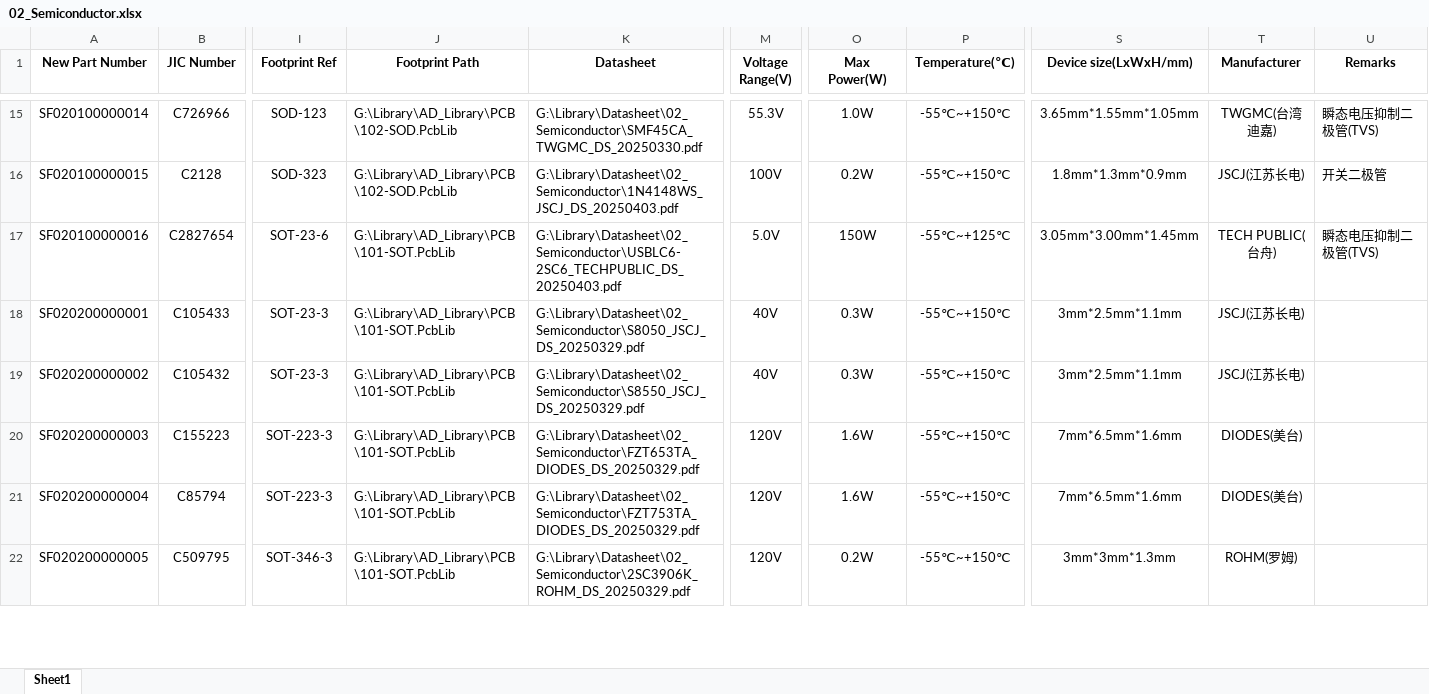
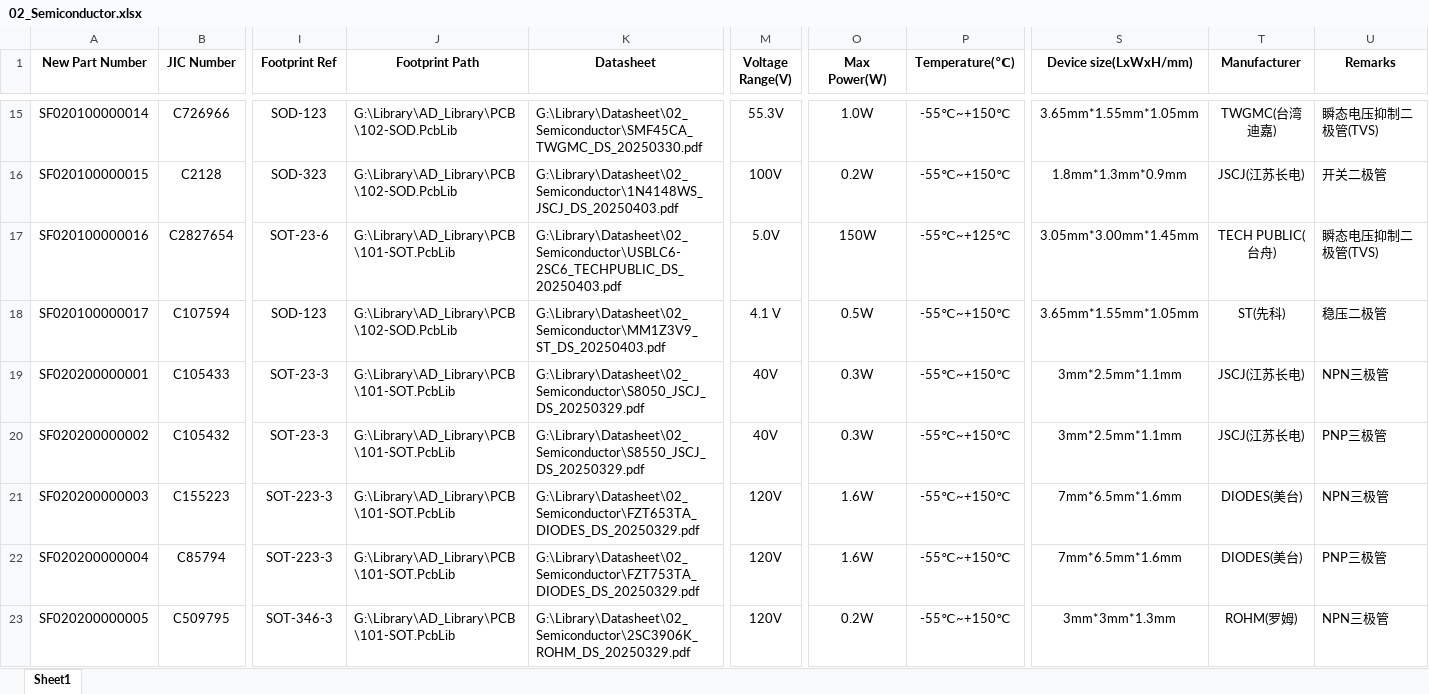
Before and after one commit to Summerele/Library, an Excel workbook: AD_Library/Excel/02_Semiconductor.xlsx, sheet Sheet1, drawn as a sheet; only a part is shown, gaps mark what is left out; values as stored, in another font and other column widths than the file's, no borders; addresses are those after the commit; rows hold the shown columns only; the diff covers the shown part only; the diff names each change by its address in the sheet, - before the commit and + after, or states it on an @@ line.

```diff
--- a/AD_Library/Excel/02_Semiconductor.xlsx (sheet Sheet1)
+++ b/AD_Library/Excel/02_Semiconductor.xlsx (sheet Sheet1)
+row 18: SF020100000017 | C107594 | SOD-123 | G:\Library\AD_Library\PCB\102-SOD.PcbLib | G:\Library\Datasheet\02_Semiconductor\MM1Z3V9_ST_DS_20250403.pdf | 4.1 V | 0.5W | -55℃~+150℃ | 3.65mm*1.55mm*1.05mm | ST(先科) | 稳压二极管
-U19 (Remarks): (empty)
+U19 (Remarks): NPN三极管
-U20 (Remarks): (empty)
+U20 (Remarks): PNP三极管
-U21 (Remarks): (empty)
+U21 (Remarks): NPN三极管
-U22 (Remarks): (empty)
+U22 (Remarks): PNP三极管
-U23 (Remarks): (empty)
+U23 (Remarks): NPN三极管
```
Also changed, not shown: 2 added rows and 1 edited cell elsewhere in this sheet, AD_Library/Excel/01_Basic.xlsx, AD_Library/Excel/09_Connector.xlsx.
